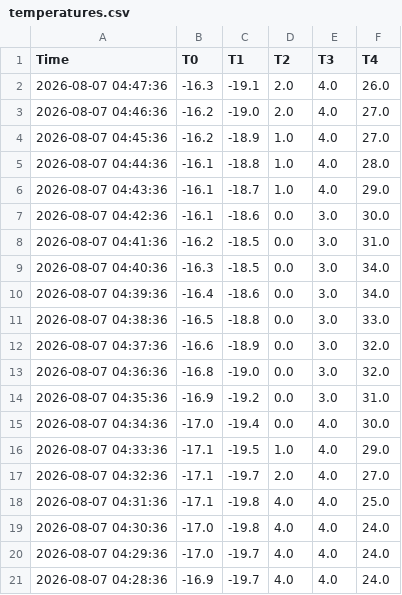
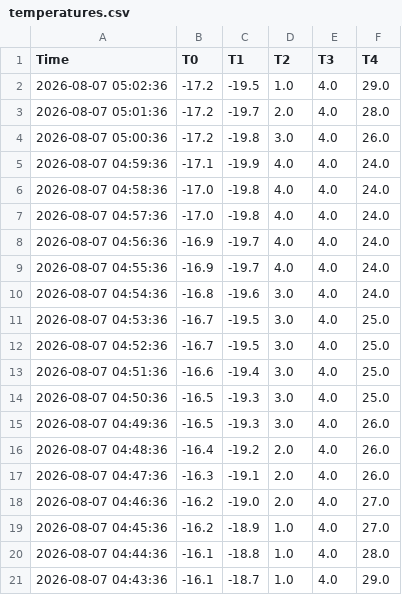
Before and after one commit to AntonLapounov/fridge, a CSV file: temperatures.csv, drawn as a sheet; only a part is shown; the shorter side is filled out with more unchanged rows; the diff names each change by its address in the sheet, - before the commit and + after, or states it on an @@ line.

Commit message:
Update temperature data 2026-08-07 05:03

```diff
--- a/temperatures.csv
+++ b/temperatures.csv
+row 2: 2026-08-07 05:02:36 | -17.2 | -19.5 | 1.0 | 4.0 | 29.0
+row 3: 2026-08-07 05:01:36 | -17.2 | -19.7 | 2.0 | 4.0 | 28.0
+row 4: 2026-08-07 05:00:36 | -17.2 | -19.8 | 3.0 | 4.0 | 26.0
+row 5: 2026-08-07 04:59:36 | -17.1 | -19.9 | 4.0 | 4.0 | 24.0
+row 6: 2026-08-07 04:58:36 | -17.0 | -19.8 | 4.0 | 4.0 | 24.0
+row 7: 2026-08-07 04:57:36 | -17.0 | -19.8 | 4.0 | 4.0 | 24.0
+row 8: 2026-08-07 04:56:36 | -16.9 | -19.7 | 4.0 | 4.0 | 24.0
+row 9: 2026-08-07 04:55:36 | -16.9 | -19.7 | 4.0 | 4.0 | 24.0
+row 10: 2026-08-07 04:54:36 | -16.8 | -19.6 | 3.0 | 4.0 | 24.0
+row 11: 2026-08-07 04:53:36 | -16.7 | -19.5 | 3.0 | 4.0 | 25.0
+row 12: 2026-08-07 04:52:36 | -16.7 | -19.5 | 3.0 | 4.0 | 25.0
+row 13: 2026-08-07 04:51:36 | -16.6 | -19.4 | 3.0 | 4.0 | 25.0
+row 14: 2026-08-07 04:50:36 | -16.5 | -19.3 | 3.0 | 4.0 | 25.0
+row 15: 2026-08-07 04:49:36 | -16.5 | -19.3 | 3.0 | 4.0 | 26.0
+row 16: 2026-08-07 04:48:36 | -16.4 | -19.2 | 2.0 | 4.0 | 26.0
```
Also changed, not shown: 1 other file.
